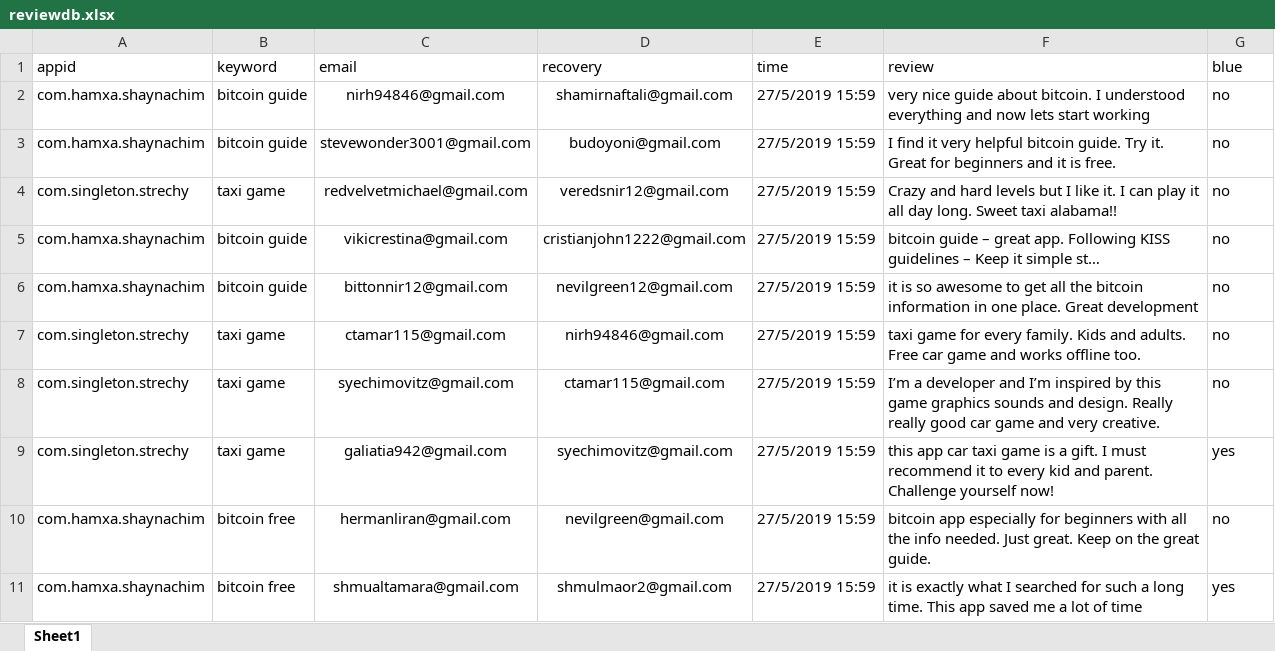
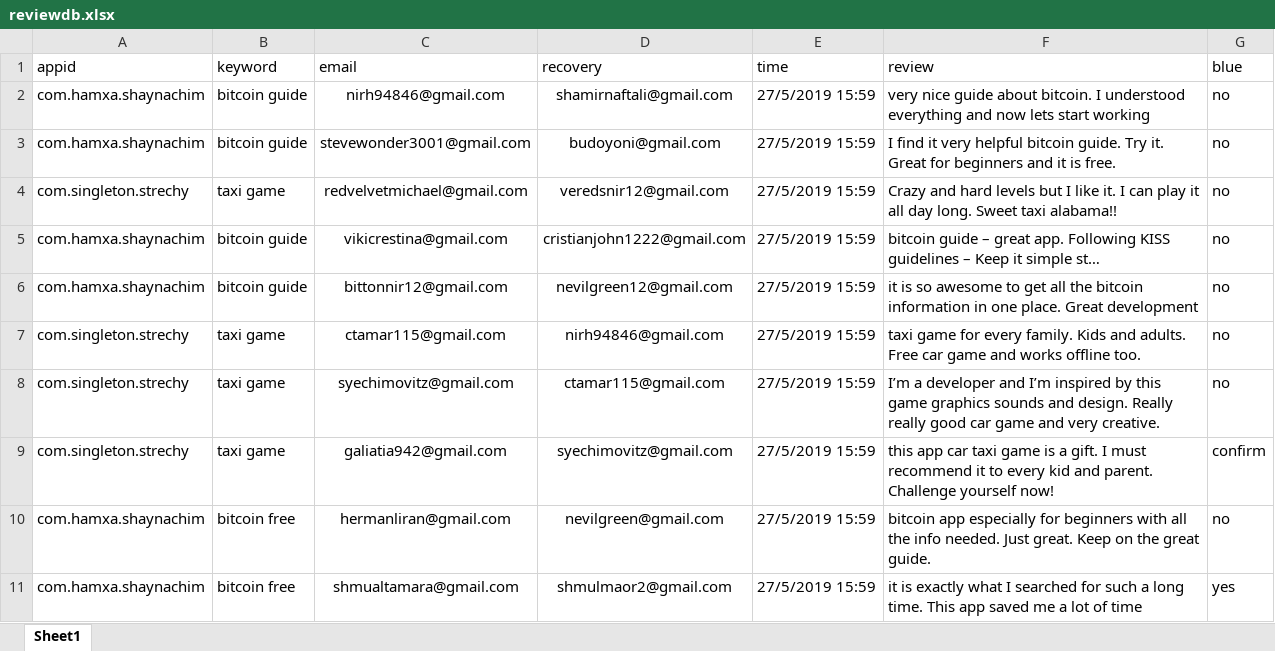
Before and after one commit to sugarderryfire/ReviewsProject, an Excel workbook: reviewdb.xlsx, sheet Sheet1, drawn as a sheet; values as stored, in another font and other column widths than the file's, no borders; the diff names each change by its address in the sheet, - before the commit and + after, or states it on an @@ line.

Commit message:
Add files via upload

```diff
--- a/reviewdb.xlsx (sheet Sheet1)
+++ b/reviewdb.xlsx (sheet Sheet1)
-G9 (blue): yes
+G9 (blue): confirm
```
